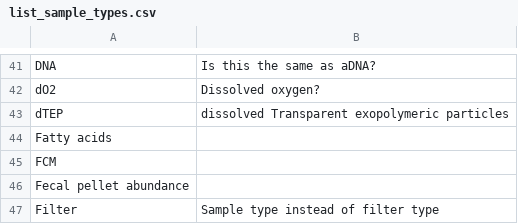
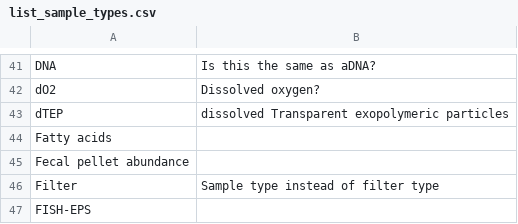
Before and after one commit to SIOS-Svalbard/AeN_doc, a CSV file: list_sample_types.csv, drawn as a sheet; only a part is shown, gaps mark what is left out; the shorter side is filled out with more unchanged rows.

Commit message:
Removed FCM as it is Flow cytometry

```diff
--- a/list_sample_types.csv
+++ b/list_sample_types.csv
@@ -44,3 +44,2 @@ dTEP,dissolved Transparent exopolymeric particles
 Fatty acids,
-FCM,
 Fecal pellet abundance,
```
